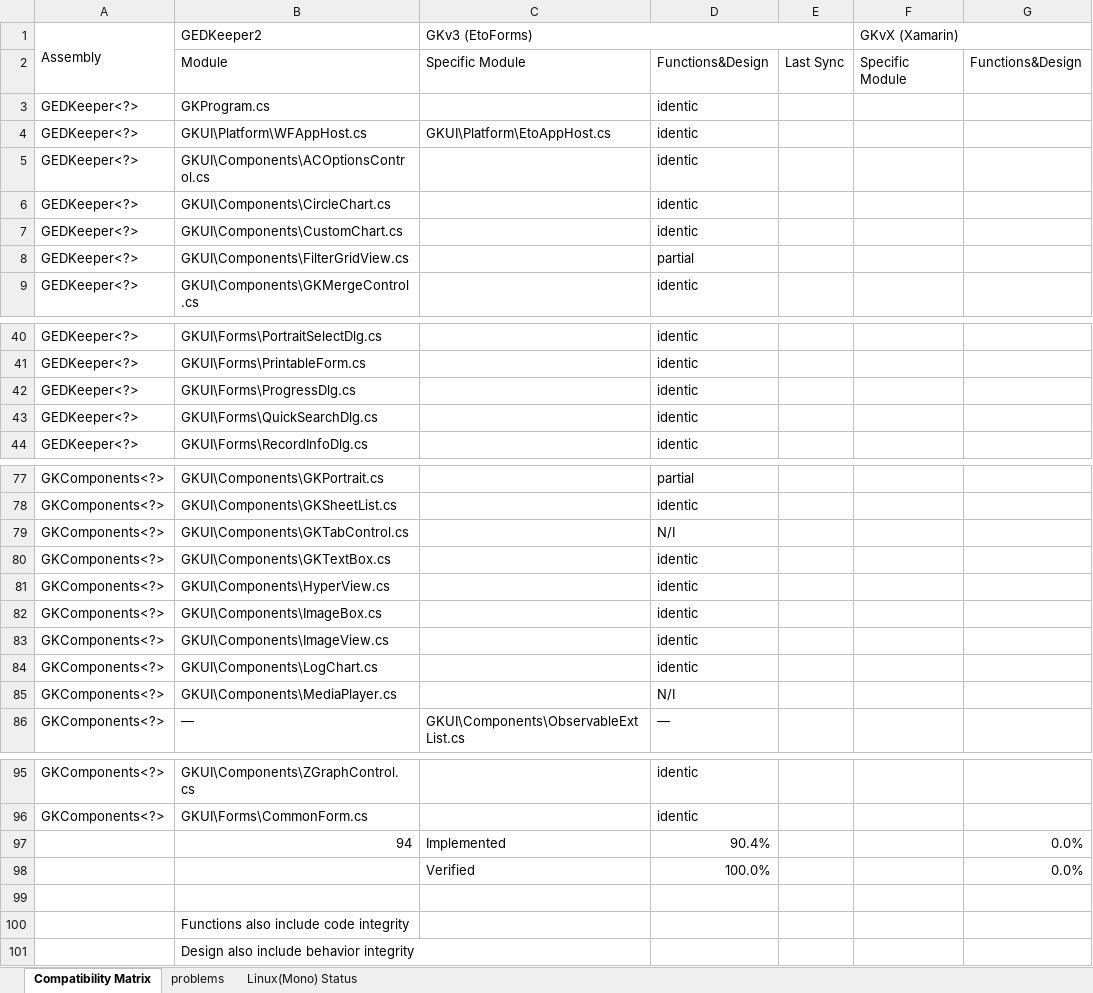
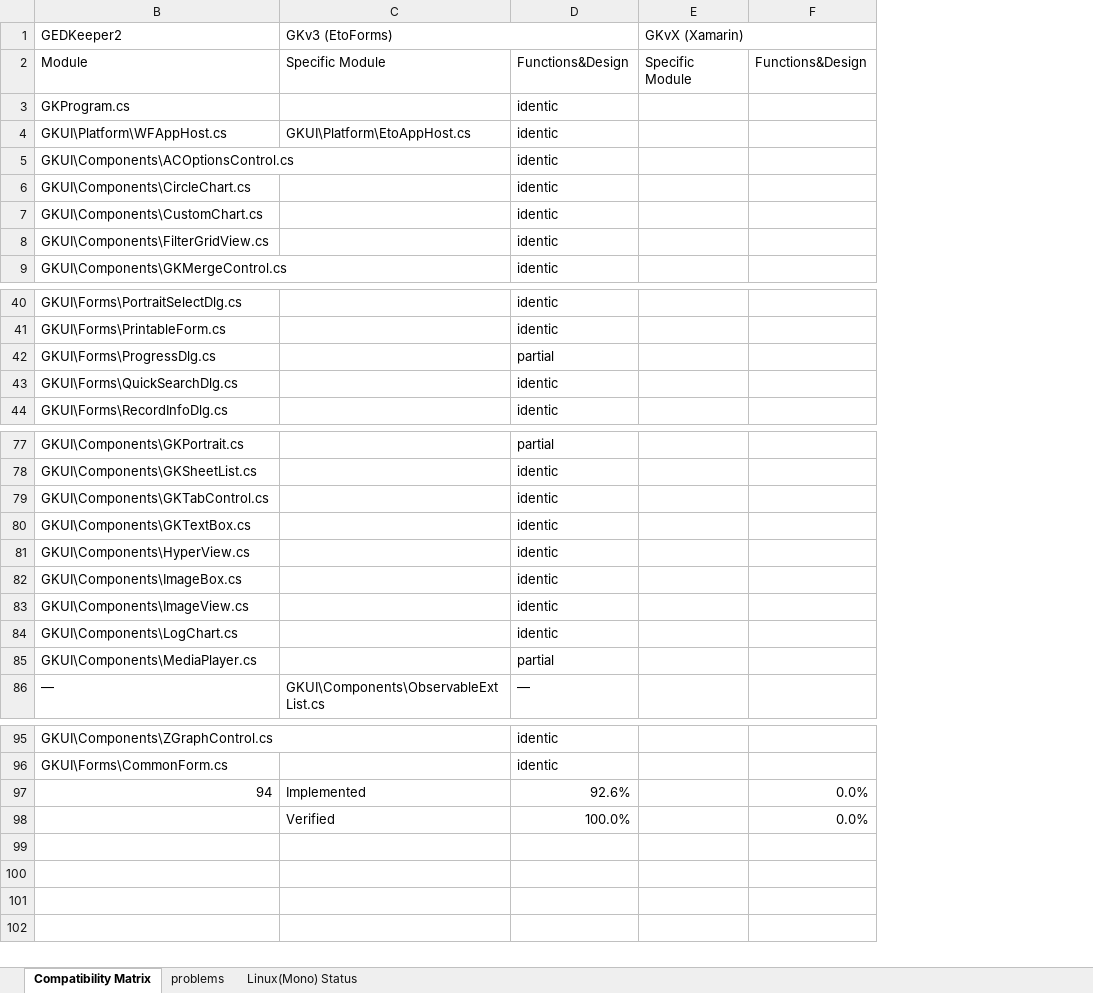
Before and after one commit to Serg-Norseman/GEDKeeper, an Excel workbook: dev_info/gk_compatibility_matrix.xlsx, sheet Compatibility Matrix, drawn as a sheet; only a part is shown, gaps mark what is left out; values as stored, in another font and other column widths than the file's, no cell formats; the diff covers the shown part only; the diff names each change by its address in the sheet, - before the commit and + after, or states it on an @@ line.

```diff
--- a/dev_info/gk_compatibility_matrix.xlsx (sheet Compatibility Matrix)
+++ b/dev_info/gk_compatibility_matrix.xlsx (sheet Compatibility Matrix)
@@ column A (Assembly) hidden, rows 3-9: all GEDKeeper<?>; rows 40-44: all GEDKeeper<?>; rows 77-86: all GKComponents<?>; rows 95-96: GKComponents<?> | GKComponents<?> @@
-column E, row 2: Last Sync
-D8: partial
+D8: identic
-D42: identic
+D42: partial
-D79: N/I
+D79: identic
-D85: N/I
+D85: partial
-D97: 90.4%
+D97: 92.6%
-row 99: (empty)
-row 100:  | Functions also include code integrity
-row 101:  | Design also include behavior integrity
```
Also changed, not shown: 1 edited cell elsewhere in this sheet, sheet problems, cell formats, formulas that keep their value, 9 other files.
